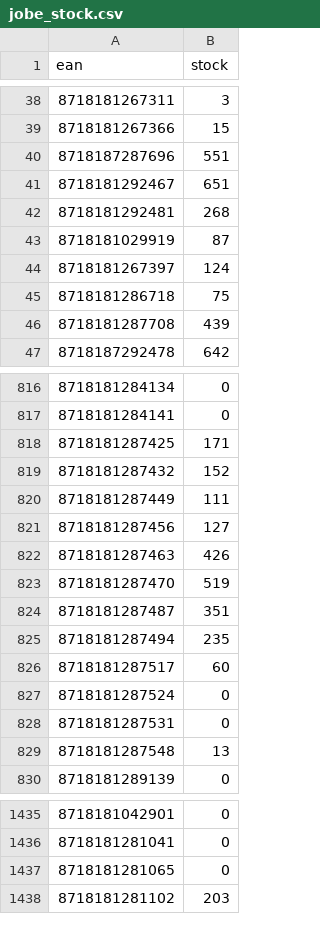
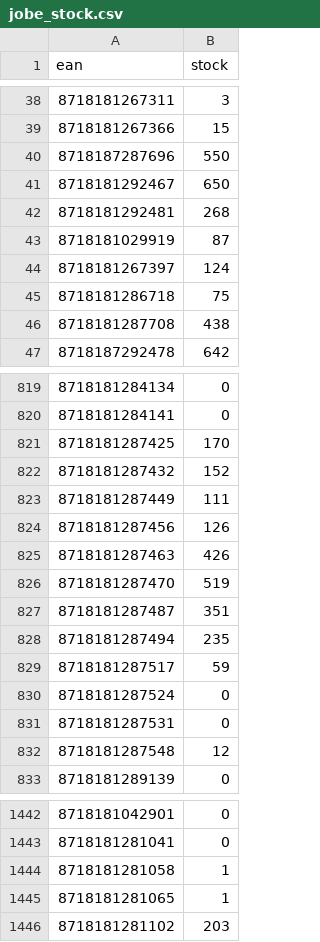
Before and after one commit to tobias858/x7k2-feeds, a CSV file: jobe_stock.csv, drawn as a sheet; only a part is shown, gaps mark what is left out; the diff covers the shown part only.

```diff
--- a/jobe_stock.csv
+++ b/jobe_stock.csv
@@ -39,4 +39,4 @@ ean,stock
 8718181267366,15
-8718187287696,551
-8718181292467,651
+8718187287696,550
+8718181292467,650
 8718181292481,268
@@ -45,3 +45,3 @@ ean,stock
 8718181286718,75
-8718181287708,439
+8718181287708,438
 8718187292478,642
@@ -817,6 +820,6 @@ ean,stock
 8718181284141,0
-8718181287425,171
+8718181287425,170
 8718181287432,152
 8718181287449,111
-8718181287456,127
+8718181287456,126
 8718181287463,426
@@ -825,6 +828,6 @@ ean,stock
 8718181287494,235
-8718181287517,60
+8718181287517,59
 8718181287524,0
 8718181287531,0
-8718181287548,13
+8718181287548,12
 8718181289139,0
@@ -1436,3 +1443,4 @@ ean,stock
 8718181281041,0
-8718181281065,0
+8718181281058,1
+8718181281065,1
 8718181281102,203
```
Also changed, not shown: 9 added rows and 48 edited cells elsewhere in this file.
